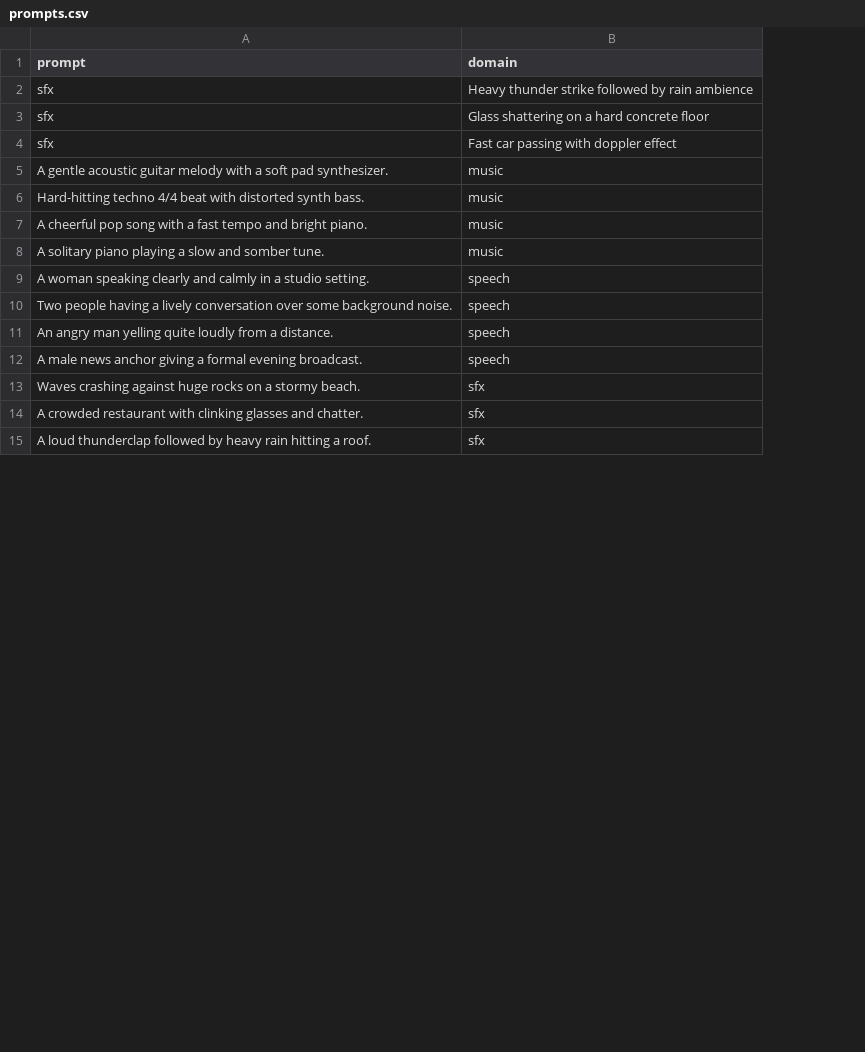
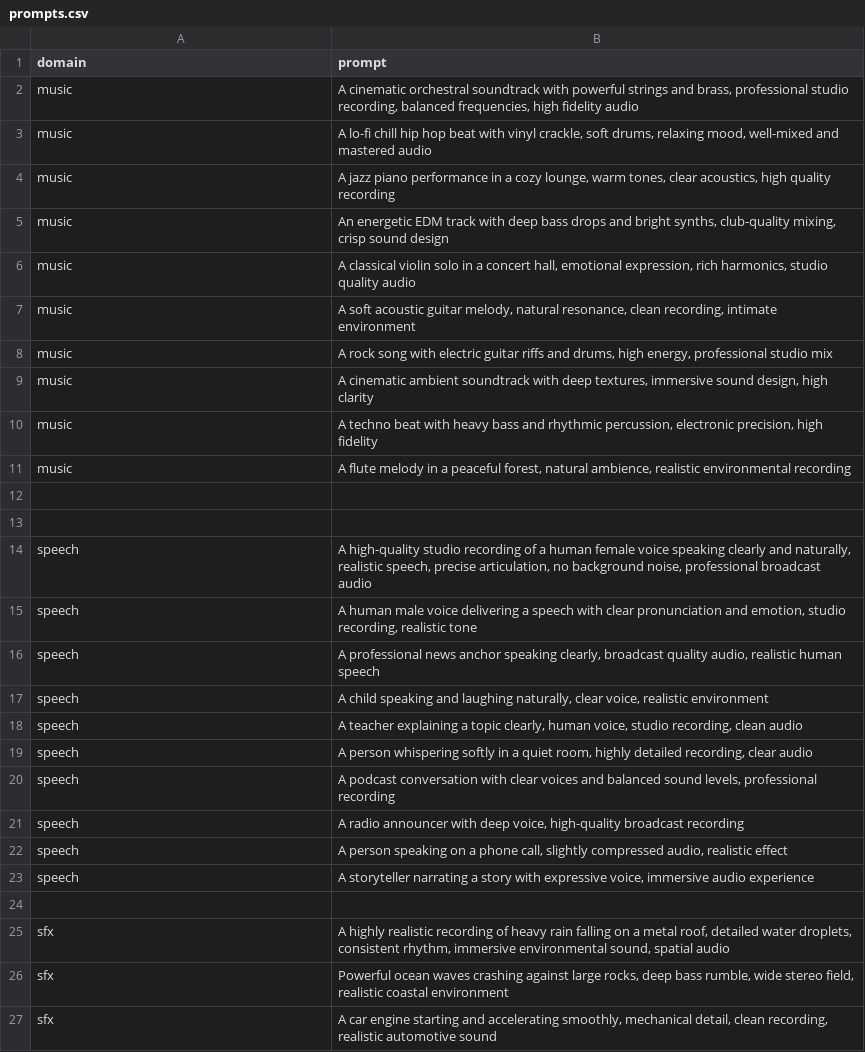
Before and after one commit to mona309/GenAi_Team8_337_339_906, a CSV file: data/prompts.csv, drawn as a sheet; only a part is shown; removed rows and columns are numbered as before the commit, all else as after; the diff covers the shown part only; the diff names each change by its address in the sheet, - before the commit and + after, or states it on an @@ line.

Commit message:
Update prompts.csv

```diff
--- a/data/prompts.csv
+++ b/data/prompts.csv
-column A (prompt), rows 5-15: A gentle acoustic guitar melody with a soft pad synthesizer. | Hard-hitting techno 4/4 beat with distorted synth bass. | A cheerful pop song with a fast tempo and bright piano. | A solitary piano playing a slow and somber tune. | A woman speaking clearly and calmly in a studio setting. | Two people having a lively conversation over some background noise. | An angry man yelling quite loudly from a distance. | A male news anchor giving a formal evening broadcast. | Waves crashing against huge rocks on a stormy beach. | A crowded restaurant with clinking glasses and chatter. | A loud thunderclap followed by heavy rain hitting a roof.
+column B (prompt), rows 2-5: A cinematic orchestral soundtrack with powerful strings and brass, professional studio recording, balanced frequencies, high fidelity audio | A lo-fi chill hip hop beat with vinyl crackle, soft drums, relaxing mood, well-mixed and mastered audio | A jazz piano performance in a cozy lounge, warm tones, clear acoustics, high quality recording | An energetic EDM track with deep bass drops and bright synths, club-quality mixing, crisp sound design; rows 14-17: A high-quality studio recording of a human female voice speaking clearly and naturally, realistic speech, precise articulation, no background noise, professional broadcast audio | A human male voice delivering a speech with clear pronunciation and emotion, studio recording, realistic tone | A professional news anchor speaking clearly, broadcast quality audio, realistic human speech | A child speaking and laughing naturally, clear voice, realistic environment; rows 25-27: A highly realistic recording of heavy rain falling on a metal roof, detailed water droplets, consistent rhythm, immersive environmental sound, spatial audio | Powerful ocean waves crashing against large rocks, deep bass rumble, wide stereo field, realistic coastal environment | A car engine starting and accelerating smoothly, mechanical detail, clean recording, realistic automotive sound
-row 2: sfx | Heavy thunder strike followed by rain ambience
-row 3: sfx | Glass shattering on a hard concrete floor
-row 4: sfx | Fast car passing with doppler effect
@@ row 18 moved to row 6: music @@
+row 7: music | A soft acoustic guitar melody, natural resonance, clean recording, intimate environment
+row 8: music | A rock song with electric guitar riffs and drums, high energy, professional studio mix
+row 9: music | A cinematic ambient soundtrack with deep textures, immersive sound design, high clarity
+row 10: music | A techno beat with heavy bass and rhythmic percussion, electronic precision, high fidelity
+row 11: music | A flute melody in a peaceful forest, natural ambience, realistic environmental recording
+row 12: (empty)
+row 13: (empty)
@@ row 19 moved to row 18: speech @@
+row 19: speech | A person whispering softly in a quiet room, highly detailed recording, clear audio
+row 20: speech | A podcast conversation with clear voices and balanced sound levels, professional recording
+row 21: speech | A radio announcer with deep voice, high-quality broadcast recording
+row 22: speech | A person speaking on a phone call, slightly compressed audio, realistic effect
+row 23: speech | A storyteller narrating a story with expressive voice, immersive audio experience
+row 24: (empty)
```
Also changed, not shown: 2 added rows elsewhere in this file.
